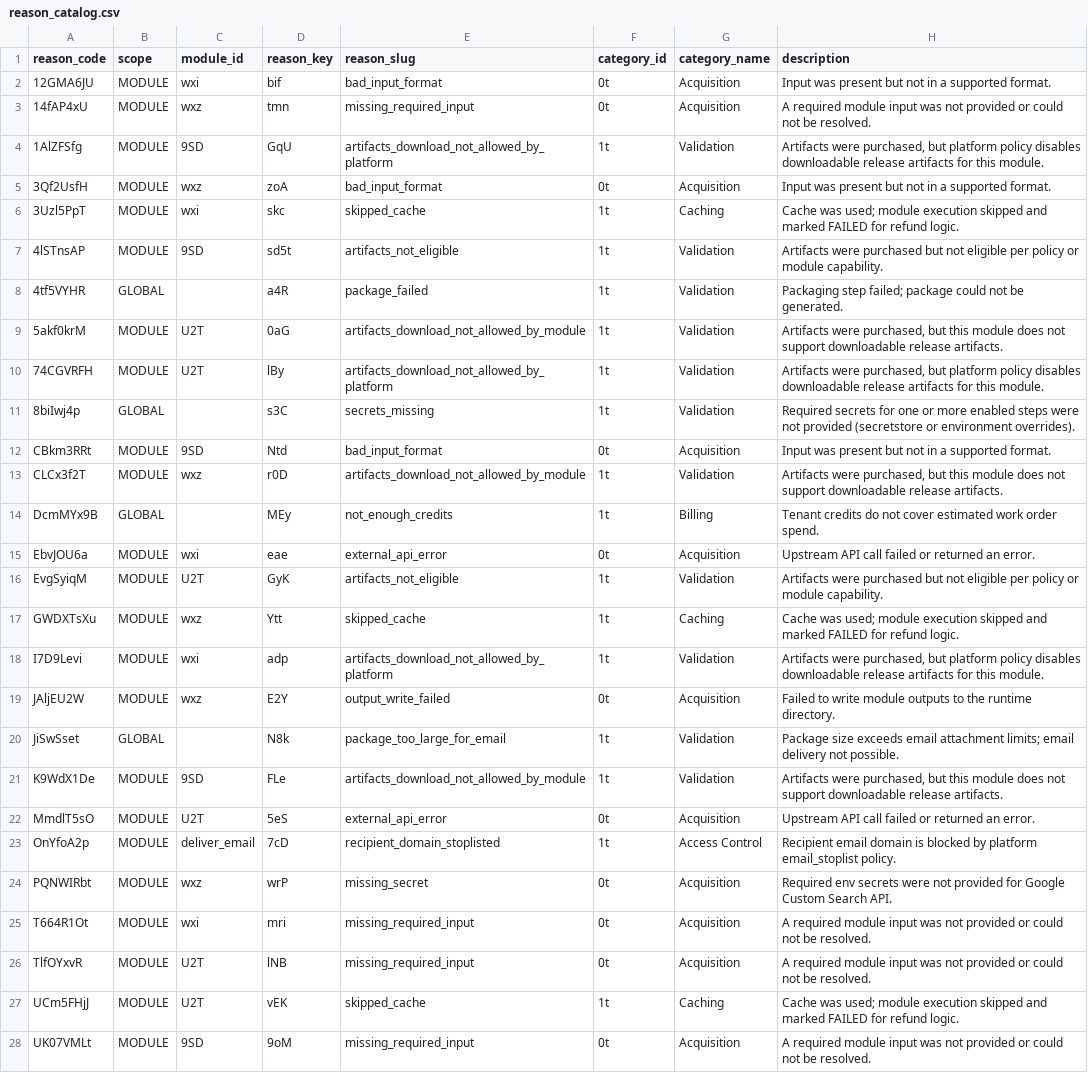
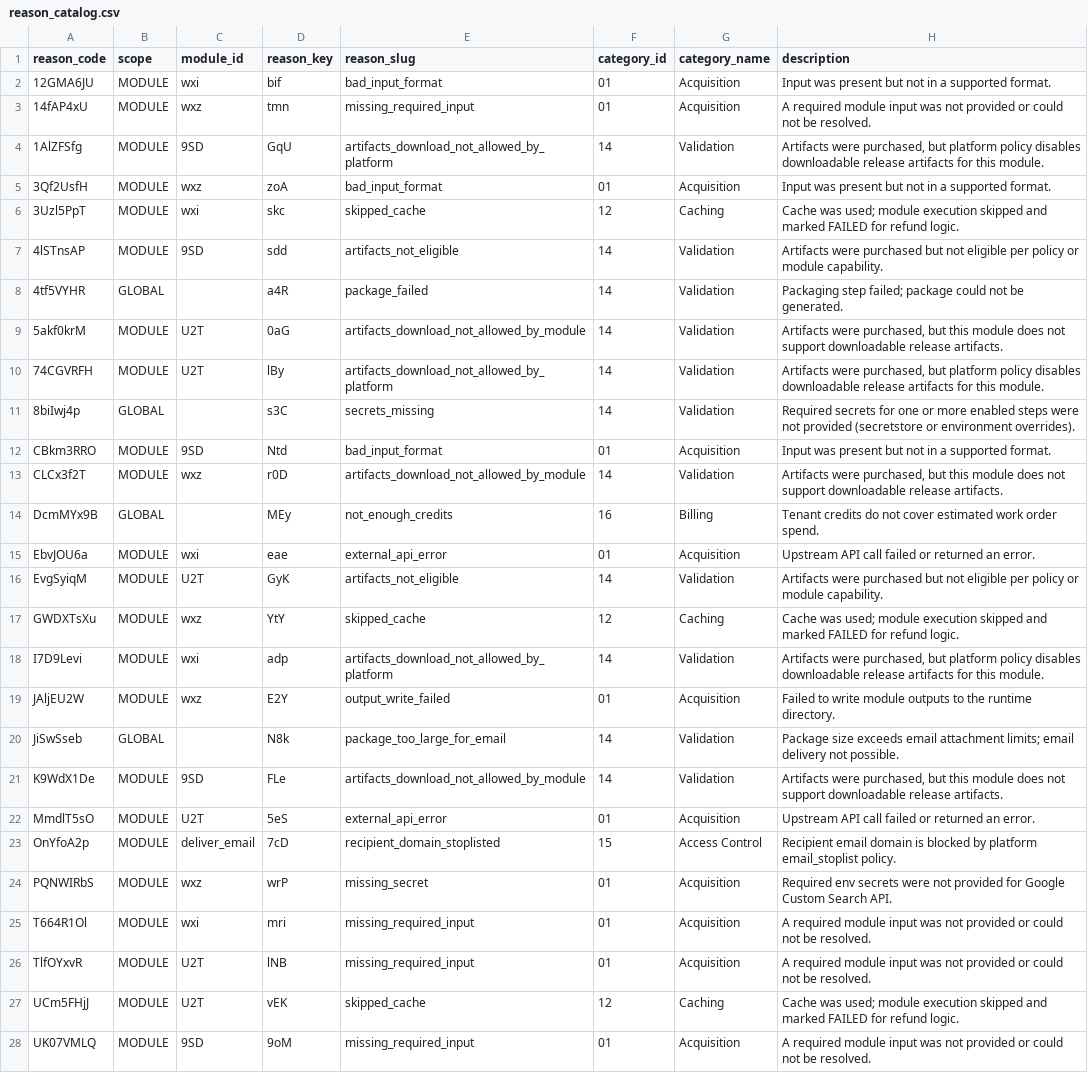
Before and after one commit to agenda-podcast/Platform, a CSV file: maintenance-state/reason_catalog.csv, drawn as a sheet; only a part is shown; the diff covers the shown part only; the diff names each change by its address in the sheet, - before the commit and + after, or states it on an @@ line.

```diff
--- a/maintenance-state/reason_catalog.csv
+++ b/maintenance-state/reason_catalog.csv
-F2:F3 (category_id): 0t
+F2:F3 (category_id): 01
-F4 (category_id): 1t
+F4 (category_id): 14
-F5 (category_id): 0t
+F5 (category_id): 01
-F6 (category_id): 1t
+F6 (category_id): 12
-D7 (reason_key): sd5t
+D7 (reason_key): sdd
-F7:F11 (category_id): 1t
+F7:F11 (category_id): 14
-A12 (reason_code): CBkm3RRt
+A12 (reason_code): CBkm3RRO
-F12 (category_id): 0t
+F12 (category_id): 01
-F13 (category_id): 1t
+F13 (category_id): 14
-F14 (category_id): 1t
+F14 (category_id): 16
-F15 (category_id): 0t
+F15 (category_id): 01
-F16 (category_id): 1t
+F16 (category_id): 14
-D17 (reason_key): Ytt
+D17 (reason_key): YtY
-F17 (category_id): 1t
+F17 (category_id): 12
-F18 (category_id): 1t
+F18 (category_id): 14
-F19 (category_id): 0t
+F19 (category_id): 01
-A20 (reason_code): JiSwSset
+A20 (reason_code): JiSwSseb
-F20:F21 (category_id): 1t
+F20:F21 (category_id): 14
-F22 (category_id): 0t
+F22 (category_id): 01
-F23 (category_id): 1t
+F23 (category_id): 15
-A24 (reason_code): PQNWIRbt
+A24 (reason_code): PQNWIRbS
-F24:F26 (category_id): 0t
+F24:F26 (category_id): 01
-A25 (reason_code): T664R1Ot
+A25 (reason_code): T664R1Ol
-F27 (category_id): 1t
+F27 (category_id): 12
-A28 (reason_code): UK07VMLt
+A28 (reason_code): UK07VMLQ
-F28 (category_id): 0t
+F28 (category_id): 01
```
Also changed, not shown: 19 edited cells elsewhere in this file, maintenance-state/ids/reason_registry.csv, maintenance-state/reason_policy.csv, 17 other files.
